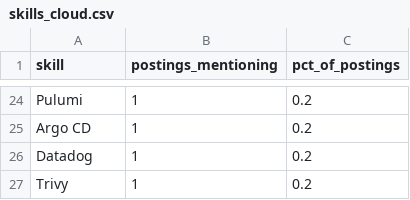
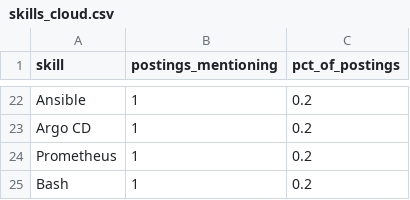
Before and after one commit to Rohith918/Devops-Skills-WordCloud, a CSV file: skills_cloud.csv, drawn as a sheet; only a part is shown, gaps mark what is left out; addresses are those after the commit; the diff covers the shown part only; the diff names each change by its address in the sheet, - before the commit and + after, or states it on an @@ line.

```diff
--- a/skills_cloud.csv
+++ b/skills_cloud.csv
-A22 (skill): Pulumi
+A22 (skill): Ansible
-A24 (skill): Datadog
+A24 (skill): Prometheus
-A25 (skill): Trivy
+A25 (skill): Bash
```
Also changed, not shown: 8 added rows, 10 removed rows and 15 edited cells elsewhere in this file, 2 other files.
